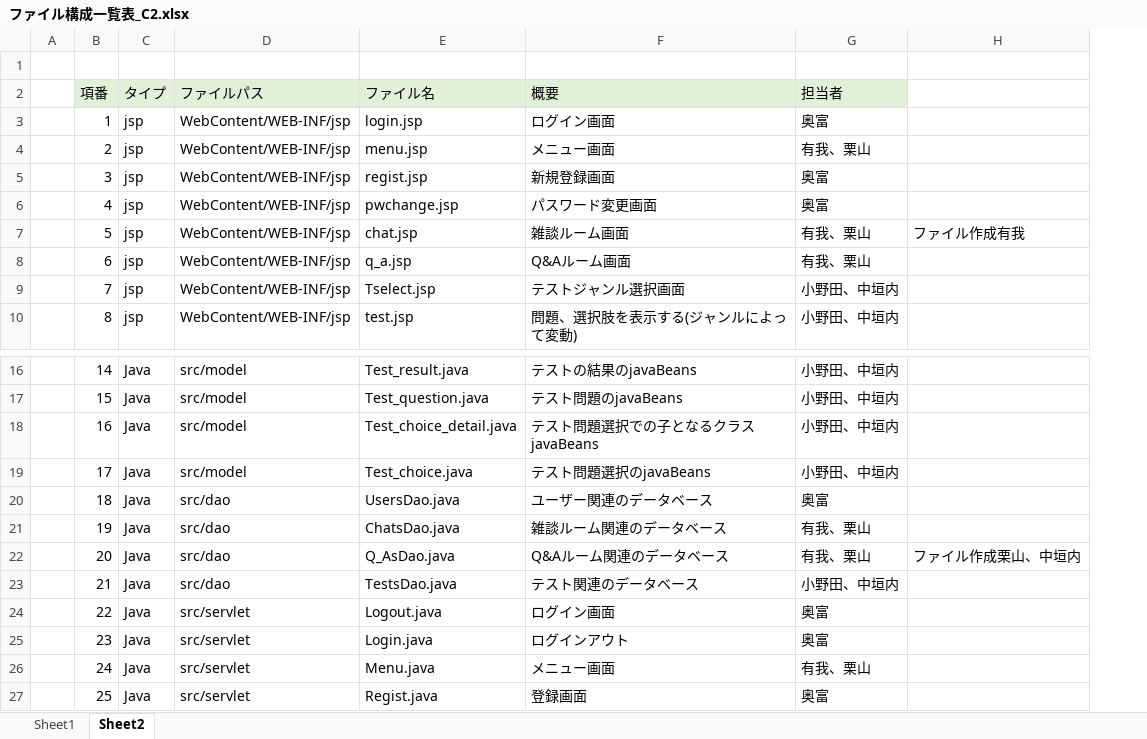
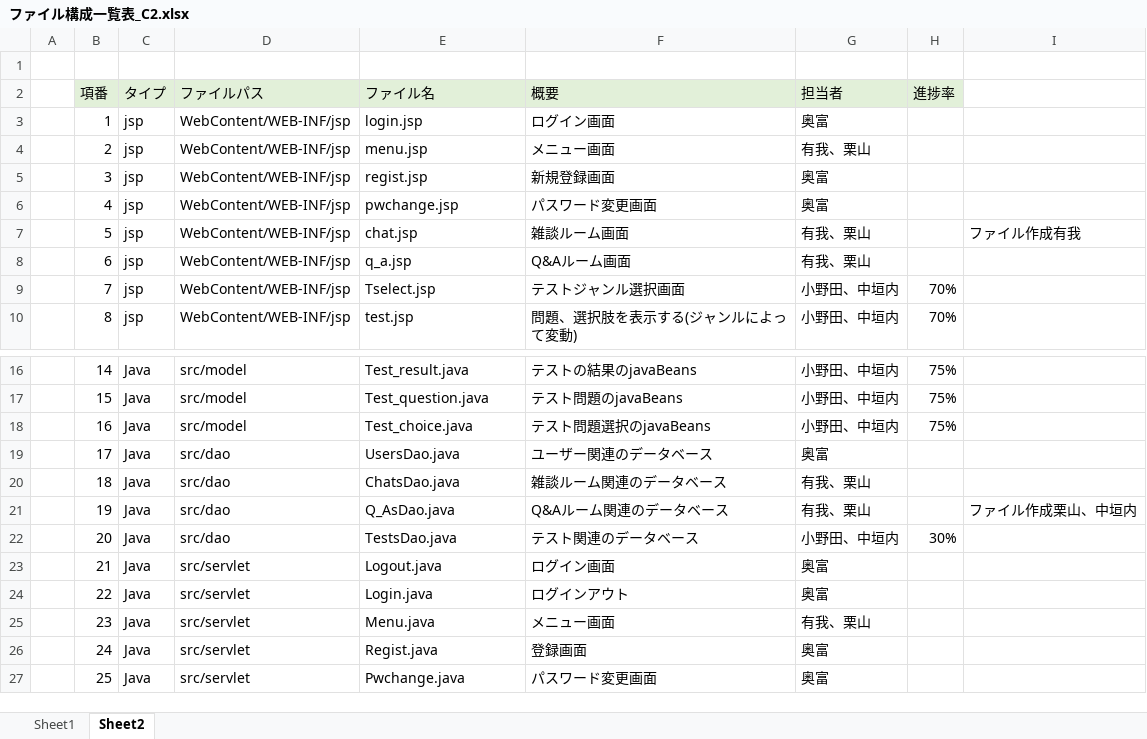
Before and after one commit to DOJO-2021/C-2, an Excel workbook: documents/ファイル構成一覧表_C2.xlsx, sheet Sheet2, drawn as a sheet; only a part is shown, gaps mark what is left out; values as stored, in another font and other column widths than the file's, no borders; addresses are those after the commit; the diff covers the shown part only; the diff names each change by its address in the sheet, - before the commit and + after, or states it on an @@ line.

```diff
--- a/documents/ファイル構成一覧表_C2.xlsx (sheet Sheet2)
+++ b/documents/ファイル構成一覧表_C2.xlsx (sheet Sheet2)
+column H (進捗率), rows 9-10: 70% | 70%; rows 16-22: 75% | 75% | 75% |  |  |  | 30%
-E18 (ファイル名): Test_choice_detail.java
+E18 (ファイル名): Test_choice.java
-F18 (概要): テスト問題選択での子となるクラスjavaBeans
+F18 (概要): テスト問題選択のjavaBeans
-D19 (ファイルパス): src/model
+D19 (ファイルパス): src/dao
-E19 (ファイル名): Test_choice.java
+E19 (ファイル名): UsersDao.java
-F19 (概要): テスト問題選択のjavaBeans
+F19 (概要): ユーザー関連のデータベース
-G19 (担当者): 小野田、中垣内
+G19 (担当者): 奥富
-E20 (ファイル名): UsersDao.java
+E20 (ファイル名): ChatsDao.java
-F20 (概要): ユーザー関連のデータベース
+F20 (概要): 雑談ルーム関連のデータベース
-G20 (担当者): 奥富
+G20 (担当者): 有我、栗山
-E21 (ファイル名): ChatsDao.java
+E21 (ファイル名): Q_AsDao.java
-F21 (概要): 雑談ルーム関連のデータベース
+F21 (概要): Q&Aルーム関連のデータベース
-I21: (empty)
+I21: ファイル作成栗山、中垣内
-E22 (ファイル名): Q_AsDao.java
+E22 (ファイル名): TestsDao.java
-F22 (概要): Q&Aルーム関連のデータベース
+F22 (概要): テスト関連のデータベース
-G22 (担当者): 有我、栗山
+G22 (担当者): 小野田、中垣内
-I22: ファイル作成栗山、中垣内
+I22: (empty)
-D23 (ファイルパス): src/dao
+D23 (ファイルパス): src/servlet
-E23 (ファイル名): TestsDao.java
+E23 (ファイル名): Logout.java
-F23 (概要): テスト関連のデータベース
+F23 (概要): ログイン画面
-G23 (担当者): 小野田、中垣内
+G23 (担当者): 奥富
-E24 (ファイル名): Logout.java
+E24 (ファイル名): Login.java
-F24 (概要): ログイン画面
+F24 (概要): ログインアウト
-E25 (ファイル名): Login.java
+E25 (ファイル名): Menu.java
-F25 (概要): ログインアウト
+F25 (概要): メニュー画面
-G25 (担当者): 奥富
+G25 (担当者): 有我、栗山
-E26 (ファイル名): Menu.java
+E26 (ファイル名): Regist.java
-F26 (概要): メニュー画面
+F26 (概要): 登録画面
-G26 (担当者): 有我、栗山
+G26 (担当者): 奥富
-E27 (ファイル名): Regist.java
+E27 (ファイル名): Pwchange.java
-F27 (概要): 登録画面
+F27 (概要): パスワード変更画面
```
Also changed, not shown: 1 removed row, 47 edited cells, cell formats and merged cells elsewhere in this sheet, documents/DB定義書_SkyNH.xlsx, 3 other files.
